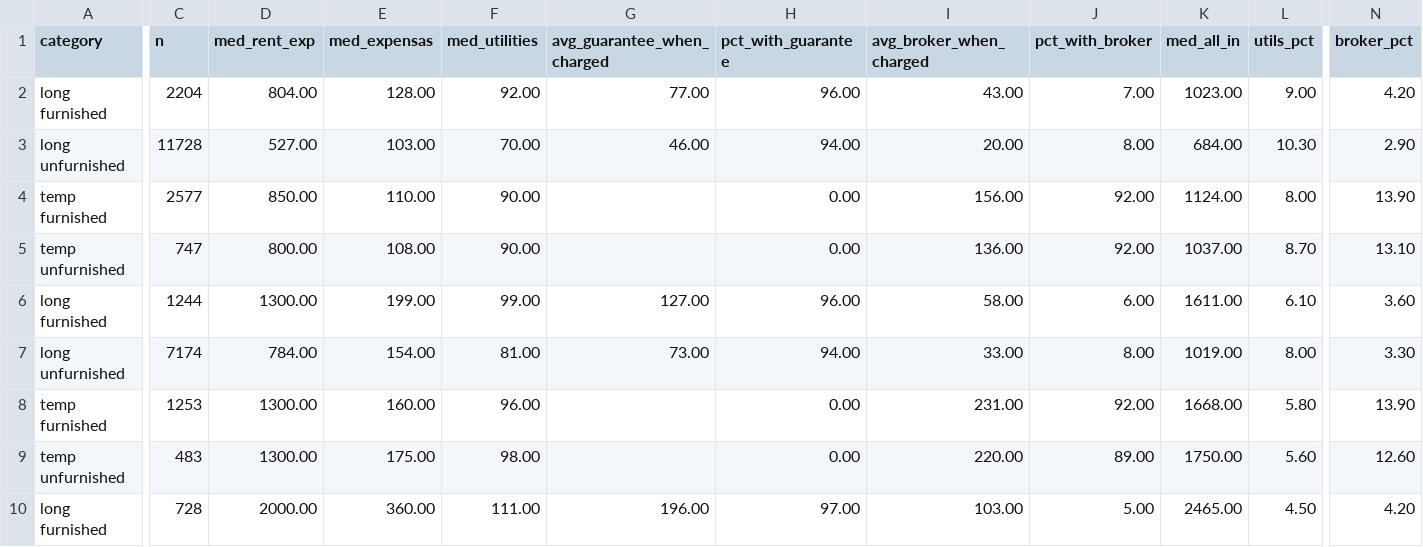
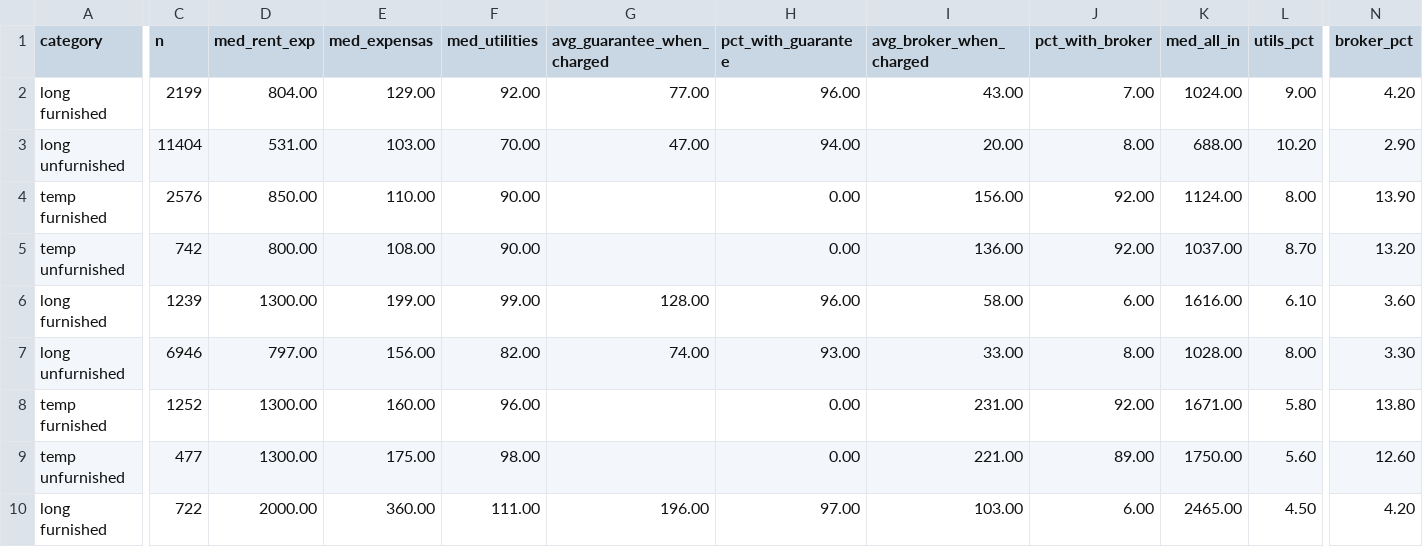
Before and after one commit to unitrank/buenos-aires-rental-market, a CSV file: data/latest/cost-breakdown.csv, drawn as a sheet; only a part is shown, gaps mark what is left out; the diff covers the shown part only; the diff names each change by its address in the sheet, - before the commit and + after, or states it on an @@ line.

```diff
--- a/data/latest/cost-breakdown.csv
+++ b/data/latest/cost-breakdown.csv
-C2 (n): 2204
+C2 (n): 2199
-E2 (med_expensas): 128.00
+E2 (med_expensas): 129.00
-K2 (med_all_in): 1023.00
+K2 (med_all_in): 1024.00
-C3 (n): 11728
+C3 (n): 11404
-D3 (med_rent_exp): 527.00
+D3 (med_rent_exp): 531.00
-G3 (avg_guarantee_when_charged): 46.00
+G3 (avg_guarantee_when_charged): 47.00
-K3 (med_all_in): 684.00
+K3 (med_all_in): 688.00
-L3 (utils_pct): 10.30
+L3 (utils_pct): 10.20
-C4 (n): 2577
+C4 (n): 2576
-C5 (n): 747
+C5 (n): 742
-N5 (broker_pct): 13.10
+N5 (broker_pct): 13.20
-C6 (n): 1244
+C6 (n): 1239
-G6 (avg_guarantee_when_charged): 127.00
+G6 (avg_guarantee_when_charged): 128.00
-K6 (med_all_in): 1611.00
+K6 (med_all_in): 1616.00
-C7 (n): 7174
+C7 (n): 6946
-D7 (med_rent_exp): 784.00
+D7 (med_rent_exp): 797.00
-E7 (med_expensas): 154.00
+E7 (med_expensas): 156.00
-F7 (med_utilities): 81.00
+F7 (med_utilities): 82.00
-G7 (avg_guarantee_when_charged): 73.00
+G7 (avg_guarantee_when_charged): 74.00
-H7 (pct_with_guarantee): 94.00
+H7 (pct_with_guarantee): 93.00
-K7 (med_all_in): 1019.00
+K7 (med_all_in): 1028.00
-C8 (n): 1253
+C8 (n): 1252
-K8 (med_all_in): 1668.00
+K8 (med_all_in): 1671.00
-N8 (broker_pct): 13.90
+N8 (broker_pct): 13.80
-C9 (n): 483
+C9 (n): 477
-I9 (avg_broker_when_charged): 220.00
+I9 (avg_broker_when_charged): 221.00
-C10 (n): 728
+C10 (n): 722
-J10 (pct_with_broker): 5.00
+J10 (pct_with_broker): 6.00
```
Also changed, not shown: 17 edited cells elsewhere in this file, data/history/uaci-2026-08.csv, data/latest/by-barrio.csv, 8 other files.
